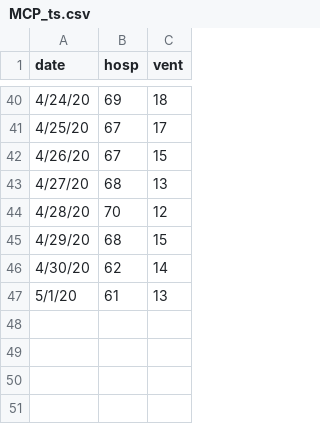
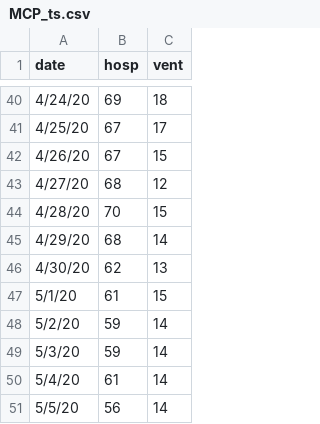
Before and after one commit to pennsignals/bayes-chime, a CSV file: data/MCP_ts.csv, drawn as a sheet; only a part is shown, gaps mark what is left out.

```diff
--- a/data/MCP_ts.csv
+++ b/data/MCP_ts.csv
@@ -42,6 +42,10 @@ date,hosp,vent
 4/26/20,67,15
-4/27/20,68,13
-4/28/20,70,12
-4/29/20,68,15
-4/30/20,62,14
-5/1/20,61,13
+4/27/20,68,12
+4/28/20,70,15
+4/29/20,68,14
+4/30/20,62,13
+5/1/20,61,15
+5/2/20,59,14
+5/3/20,59,14
+5/4/20,61,14
+5/5/20,56,14
```
Also changed, not shown: data/Downtown_ts.csv, data/HUP_ts.csv, 4 other files.
